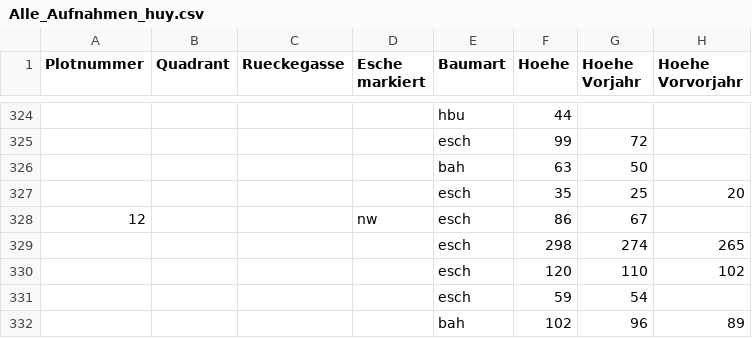
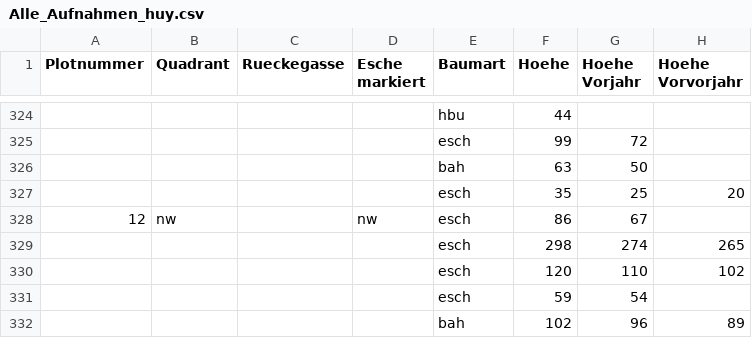
Before and after one commit to knofterle/FRAXSILVA_R, a CSV file: DATA/RAW/Huy/NV Aufnahme Huy/Alle_Aufnahmen_huy.csv, drawn as a sheet; only a part is shown, gaps mark what is left out; the diff names each change by its address in the sheet, - before the commit and + after, or states it on an @@ line.

```diff
--- a/DATA/RAW/Huy/NV Aufnahme Huy/Alle_Aufnahmen_huy.csv
+++ b/DATA/RAW/Huy/NV Aufnahme Huy/Alle_Aufnahmen_huy.csv
-B328 (Quadrant): (empty)
+B328 (Quadrant): nw
```
Also changed, not shown: DATA/PROCESSED/IBF/Baumarten_bearbeitet_2.csv, DATA/PROCESSED/IBF/Bemerkungen_bearbeitet_3.csv, 5 other files.
